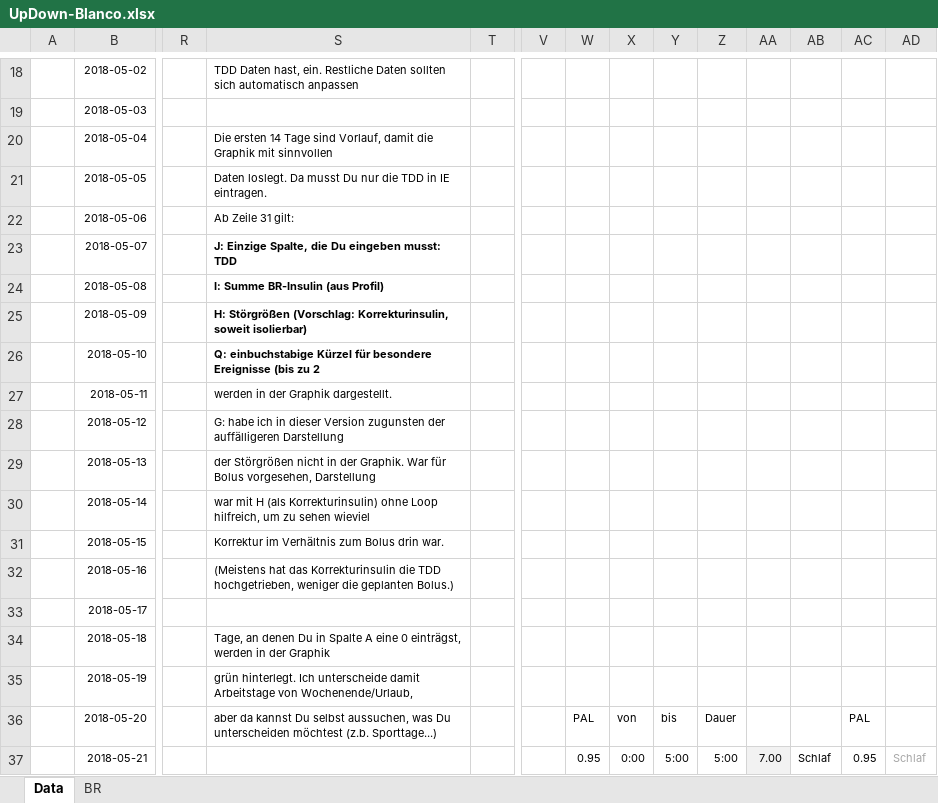
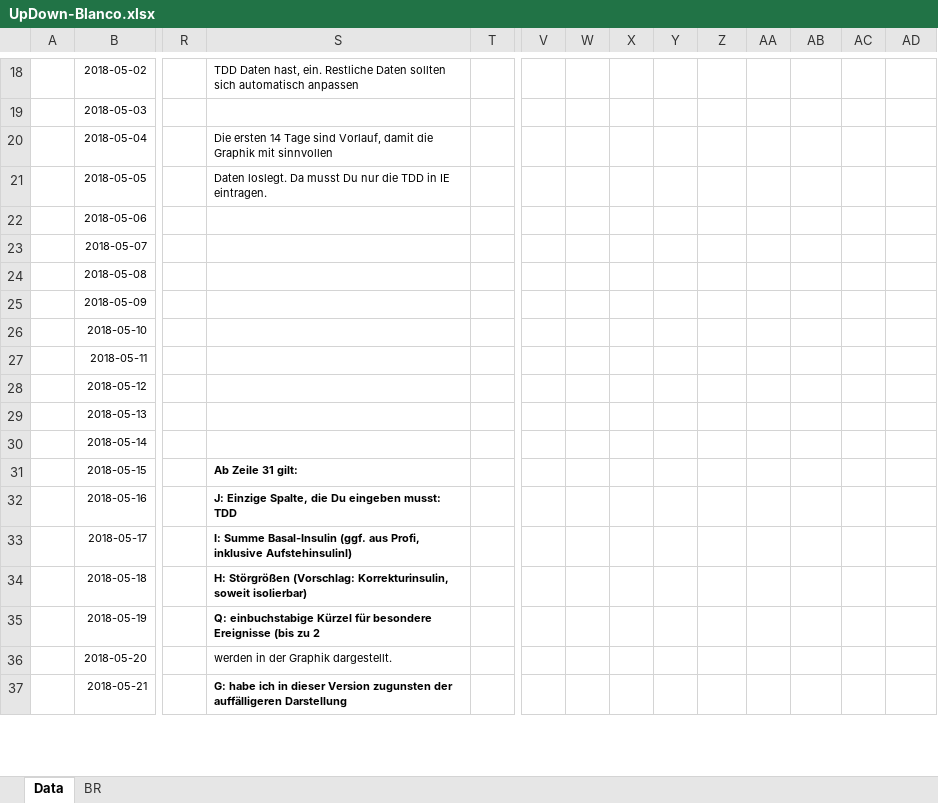
Before and after one commit to th122/UpDown, an Excel workbook: UpDown-Blanco.xlsx, sheet Data, drawn as a sheet; only a part is shown, gaps mark what is left out; values as stored, in another font and other column widths than the file's, no borders; charts and pictures and conditional formats not drawn; the diff covers the shown part only; the diff names each change by its address in the sheet, - before the commit and + after, or states it on an @@ line.

Commit message:
cleaned up german documentation, removed fragments of prior use

```diff
--- a/UpDown-Blanco.xlsx (sheet Data)
+++ b/UpDown-Blanco.xlsx (sheet Data)
-S22: Ab Zeile 31 gilt:
+S22: (empty)
-S23: J: Einzige Spalte, die Du eingeben musst: TDD
+S23: (empty)
-S24: I: Summe BR-Insulin (aus Profil)
+S24: (empty)
-S25: H: Störgrößen (Vorschlag: Korrekturinsulin, soweit isolierbar)
+S25: (empty)
-S26: Q: einbuchstabige Kürzel für besondere Ereignisse (bis zu 2
+S26: (empty)
-S27: werden in der Graphik dargestellt.
+S27: (empty)
-S28: G: habe ich in dieser Version zugunsten der auffälligeren Darstellung
+S28: (empty)
-S29: der Störgrößen nicht in der Graphik. War für Bolus vorgesehen, Darstellung
+S29: (empty)
-S30: war mit H (als Korrekturinsulin) ohne Loop hilfreich, um zu sehen wieviel
+S30: (empty)
-S31: Korrektur im Verhältnis zum Bolus drin war.
+S31: Ab Zeile 31 gilt:
-S31:S32 bold: off
+S31:S32 bold: on
-S32: (Meistens hat das Korrekturinsulin die TDD hochgetrieben, weniger die geplanten Bolus.)
+S32: J: Einzige Spalte, die Du eingeben musst: TDD
-S33: (empty)
+S33: I: Summe Basal-Insulin (ggf. aus Profi, inklusive Aufstehinsulinl)
-S34: Tage, an denen Du in Spalte A eine 0 einträgst, werden in der Graphik
+S34: H: Störgrößen (Vorschlag: Korrekturinsulin, soweit isolierbar)
-S34:S35 bold: off
+S34:S35 bold: on
-S35: grün hinterlegt. Ich unterscheide damit Arbeitstage von Wochenende/Urlaub,
+S35: Q: einbuchstabige Kürzel für besondere Ereignisse (bis zu 2
-S36: aber da kannst Du selbst aussuchen, was Du unterscheiden möchtest (z.b. Sporttage...)
+S36: werden in der Graphik dargestellt.
-W36: PAL
+W36: (empty)
-X36: von
+X36: (empty)
-Y36: bis
+Y36: (empty)
-Z36: Dauer
+Z36: (empty)
-AC36: PAL
+AC36: (empty)
-S37: (empty)
+S37: G: habe ich in dieser Version zugunsten der auffälligeren Darstellung
-W37: 0.95
+W37: (empty)
-X37: 0:00
+X37: (empty)
-Y37: 5:00
+Y37: (empty)
-Z37: 5:00
+Z37: (empty)
-AA37: 7.00
+AA37: (empty)
-AA37 fill: #F2F2F2
+AA37 fill: none
-AB37: Schlaf
+AB37: (empty)
-AC37: 0.95
+AC37: (empty)
-AD37: Schlaf
+AD37: (empty)
```
Also changed, not shown: 96 edited cells and cell formats elsewhere in this sheet, charts or pictures.
